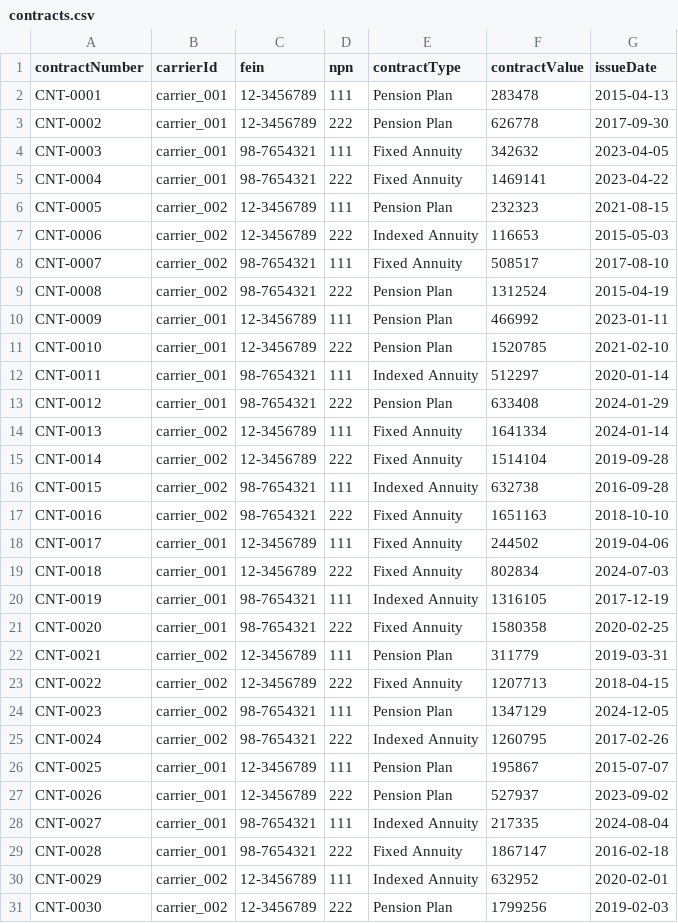
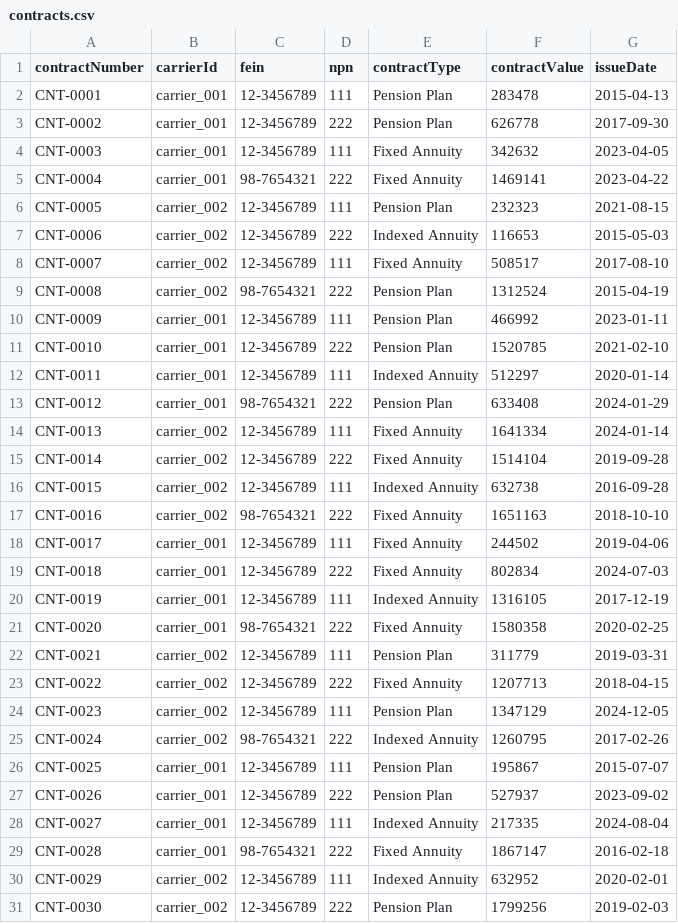
Before and after one commit to Insured-Retirement-Institute/Team-5---Hackathon, a CSV file: contracts.csv, drawn as a sheet; only a part is shown; the diff covers the shown part only.

```diff
--- a/contracts.csv
+++ b/contracts.csv
@@ -3,3 +3,3 @@ CNT-0001,carrier_001,12-3456789,111,Pension Plan,283478,2015-04-13
 CNT-0002,carrier_001,12-3456789,222,Pension Plan,626778,2017-09-30
-CNT-0003,carrier_001,98-7654321,111,Fixed Annuity,342632,2023-04-05
+CNT-0003,carrier_001,12-3456789,111,Fixed Annuity,342632,2023-04-05
 CNT-0004,carrier_001,98-7654321,222,Fixed Annuity,1469141,2023-04-22
@@ -7,3 +7,3 @@ CNT-0005,carrier_002,12-3456789,111,Pension Plan,232323,2021-08-15
 CNT-0006,carrier_002,12-3456789,222,Indexed Annuity,116653,2015-05-03
-CNT-0007,carrier_002,98-7654321,111,Fixed Annuity,508517,2017-08-10
+CNT-0007,carrier_002,12-3456789,111,Fixed Annuity,508517,2017-08-10
 CNT-0008,carrier_002,98-7654321,222,Pension Plan,1312524,2015-04-19
@@ -11,3 +11,3 @@ CNT-0009,carrier_001,12-3456789,111,Pension Plan,466992,2023-01-11
 CNT-0010,carrier_001,12-3456789,222,Pension Plan,1520785,2021-02-10
-CNT-0011,carrier_001,98-7654321,111,Indexed Annuity,512297,2020-01-14
+CNT-0011,carrier_001,12-3456789,111,Indexed Annuity,512297,2020-01-14
 CNT-0012,carrier_001,98-7654321,222,Pension Plan,633408,2024-01-29
@@ -15,3 +15,3 @@ CNT-0013,carrier_002,12-3456789,111,Fixed Annuity,1641334,2024-01-14
 CNT-0014,carrier_002,12-3456789,222,Fixed Annuity,1514104,2019-09-28
-CNT-0015,carrier_002,98-7654321,111,Indexed Annuity,632738,2016-09-28
+CNT-0015,carrier_002,12-3456789,111,Indexed Annuity,632738,2016-09-28
 CNT-0016,carrier_002,98-7654321,222,Fixed Annuity,1651163,2018-10-10
@@ -19,3 +19,3 @@ CNT-0017,carrier_001,12-3456789,111,Fixed Annuity,244502,2019-04-06
 CNT-0018,carrier_001,12-3456789,222,Fixed Annuity,802834,2024-07-03
-CNT-0019,carrier_001,98-7654321,111,Indexed Annuity,1316105,2017-12-19
+CNT-0019,carrier_001,12-3456789,111,Indexed Annuity,1316105,2017-12-19
 CNT-0020,carrier_001,98-7654321,222,Fixed Annuity,1580358,2020-02-25
@@ -23,3 +23,3 @@ CNT-0021,carrier_002,12-3456789,111,Pension Plan,311779,2019-03-31
 CNT-0022,carrier_002,12-3456789,222,Fixed Annuity,1207713,2018-04-15
-CNT-0023,carrier_002,98-7654321,111,Pension Plan,1347129,2024-12-05
+CNT-0023,carrier_002,12-3456789,111,Pension Plan,1347129,2024-12-05
 CNT-0024,carrier_002,98-7654321,222,Indexed Annuity,1260795,2017-02-26
@@ -27,3 +27,3 @@ CNT-0025,carrier_001,12-3456789,111,Pension Plan,195867,2015-07-07
 CNT-0026,carrier_001,12-3456789,222,Pension Plan,527937,2023-09-02
-CNT-0027,carrier_001,98-7654321,111,Indexed Annuity,217335,2024-08-04
+CNT-0027,carrier_001,12-3456789,111,Indexed Annuity,217335,2024-08-04
 CNT-0028,carrier_001,98-7654321,222,Fixed Annuity,1867147,2016-02-18
```
Also changed, not shown: 18 edited cells elsewhere in this file, 2 other files.
